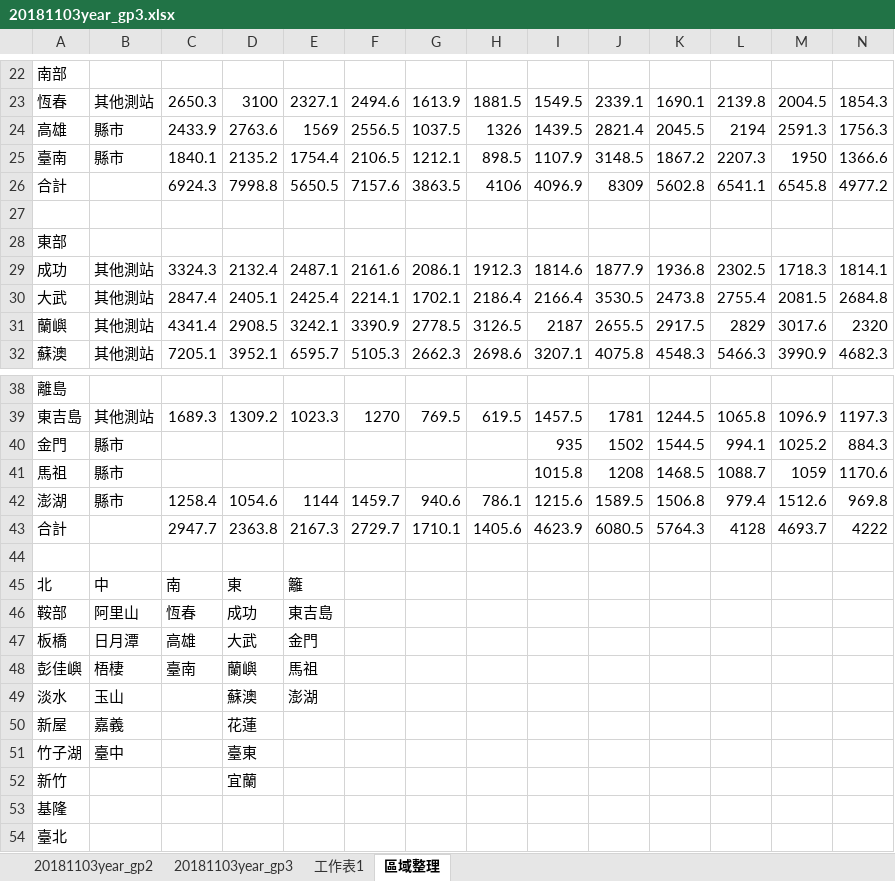
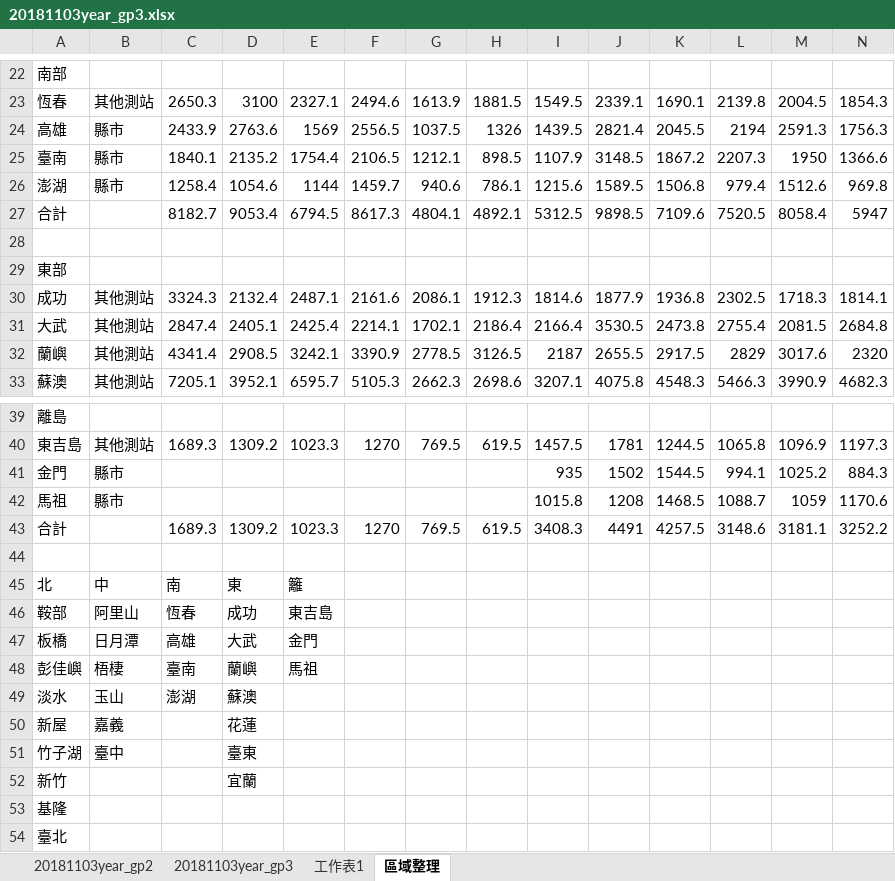
Before and after one commit to penny-72/TGSH_DataScienceProject_WaterAnalysis, an Excel workbook: chart3/data/20181103year_gp3.xlsx, sheet 區域整理, drawn as a sheet; only a part is shown, gaps mark what is left out; values as stored, in another font and other column widths than the file's, no borders; removed rows and columns are numbered as before the commit, all else as after; rows hold the shown columns only; the diff names each change by its address in the sheet, - before the commit and + after, or states it on an @@ line.

Commit message:
Add files via upload

```diff
--- a/chart3/data/20181103year_gp3.xlsx (sheet 區域整理)
+++ b/chart3/data/20181103year_gp3.xlsx (sheet 區域整理)
-row 26: 合計 |  | 6924.3 | 7998.8 | 5650.5 | 7157.6 | 3863.5 | 4106 | 4096.9 | 8309 | 5602.8 | 6541.1 | 6545.8 | 4977.2
@@ row 42 moved to row 26: 澎湖 @@
+row 27: 合計 |  | 8182.7 | 9053.4 | 6794.5 | 8617.3 | 4804.1 | 4892.1 | 5312.5 | 9898.5 | 7109.6 | 7520.5 | 8058.4 | 5947
-row 43: 合計 |  | 2947.7 | 2363.8 | 2167.3 | 2729.7 | 1710.1 | 1405.6 | 4623.9 | 6080.5 | 5764.3 | 4128 | 4693.7 | 4222
+row 43: 合計 |  | 1689.3 | 1309.2 | 1023.3 | 1270 | 769.5 | 619.5 | 3408.3 | 4491 | 4257.5 | 3148.6 | 3181.1 | 3252.2
-C49: (empty)
+C49: 澎湖
-E49: 澎湖
+E49: (empty)
```
Also changed, not shown: sheet 20181103year_gp3, formulas that keep their value, charts or pictures.
